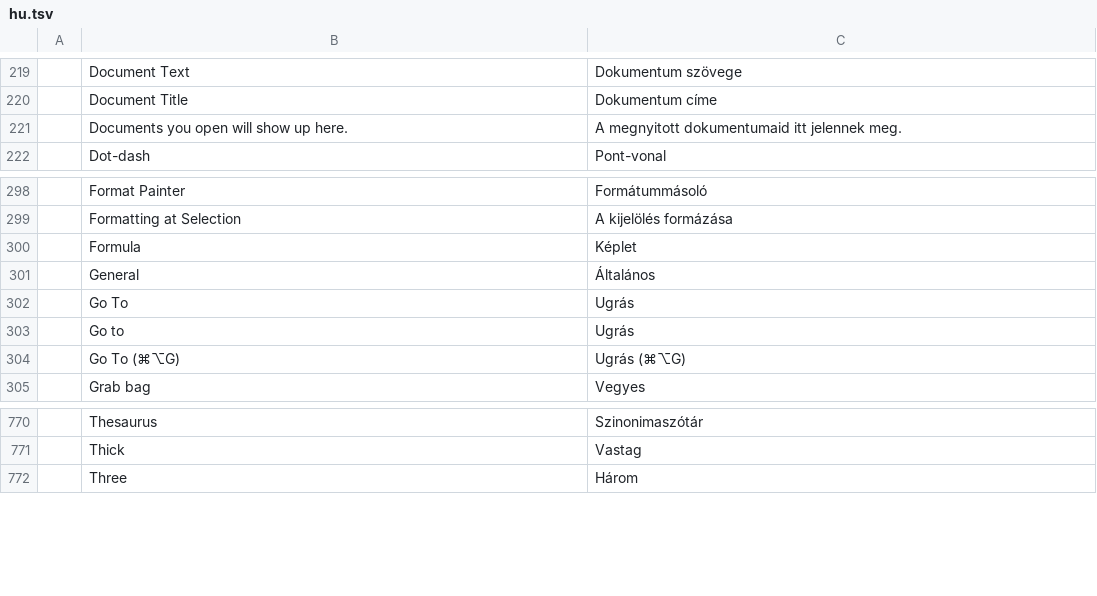
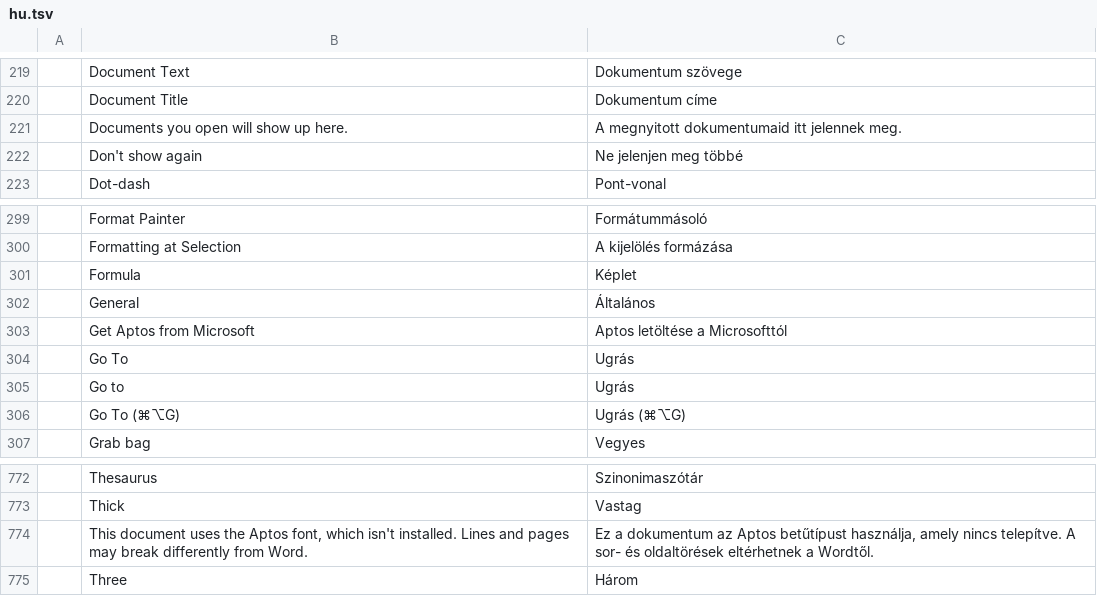
Before and after one commit to goyamamoto/wordcraft, a TSV file: crates/ui-egui/src/i18n/hu.tsv, drawn as a sheet; only a part is shown, gaps mark what is left out.

Commit message:
M15: The Japanese dictionary ships with WordCraft, and a document set in Aptos points to Microsoft's free download — the owner's calls, 2026-10-20: the packages (macOS app `Contents/Resources/dict`, Linux `/usr/share/wordcraft/dict` in the AppImage, deb, rpm, tar and Flatpak, Windows beside the program in the MSI and the portable zip) carry lindera's prebuilt IPADIC (45 MB), fetched by the packaging scripts from lindera's v6.2.0 release and checked against its pinned SHA-256 (`packaging/env.sh`: `copy_ja_dict`; `JA_DICT_DIR` for an unpacked copy, `WORDCRAFT_NO_JA_DICT` to leave it out); its licence (NAIST, with ICOT's conditions) allows redistribution with its notice and NO WARRANTY section, which ship in the folder's NOTICE.txt and are named in NOTICE. No open font has Aptos's widths (the Mac's nearest, Optima, Avenir and Helvetica Neue, are 4–6 % wider with 11–12 % per letter), so the real Aptos is the way to Word's line and page breaks: Microsoft offers it as a free download that may be installed but not redistributed. When the document asks for Aptos (its theme's body or heading font, its defaults' or a style's) and none is installed, a bar under the ribbon says lines and pages may break differently from Word and offers Get Aptos from Microsoft (the Download Center page, `ui.getAptos`), Don't show again (kept in the preferences) and a close button for the run (`ui.hideAptosNotice`); with Aptos installed WordCraft uses it as any installed font. Also: the File › Recover tests give up the focus while the recovery worker runs, which a loaded test run could leave on a removed button (`Session::missing_aptos`, `chrome::aptos_notice`; tests engine a_document_set_in_aptos_without_aptos_installed_is_noticed, ui-egui the_aptos_notice_points_to_microsofts_download_and_closes)

```diff
--- a/crates/ui-egui/src/i18n/hu.tsv
+++ b/crates/ui-egui/src/i18n/hu.tsv
@@ -221,2 +221,3 @@
 	Documents you open will show up here.	A megnyitott dokumentumaid itt jelennek meg.
+	Don't show again	Ne jelenjen meg többé
 	Dot-dash	Pont-vonal
@@ -301,2 +302,3 @@
 	General	Általános
+	Get Aptos from Microsoft	Aptos letöltése a Microsofttól
 	Go To	Ugrás
@@ -771,2 +773,3 @@
 	Thick	Vastag
+	This document uses the Aptos font, which isn't installed. Lines and pages may break differently from Word.	Ez a dokumentum az Aptos betűtípust használja, amely nincs telepítve. A sor- és oldaltörések eltérhetnek a Wordtől.
 	Three	Három
```
Also changed, not shown: crates/ui-egui/src/i18n/cs.tsv, crates/ui-egui/src/i18n/ko.tsv, 38 other files.
